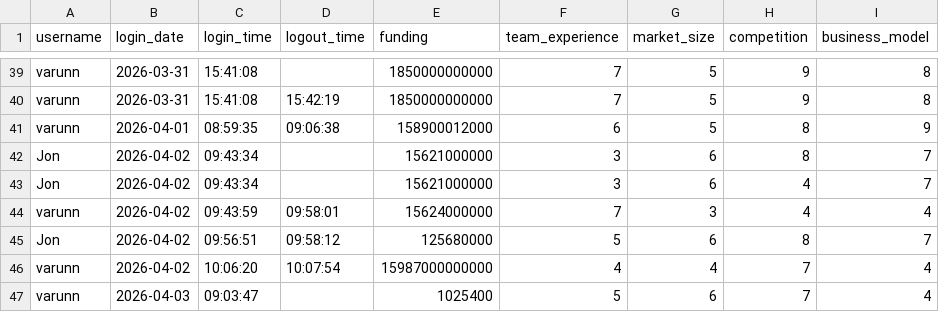
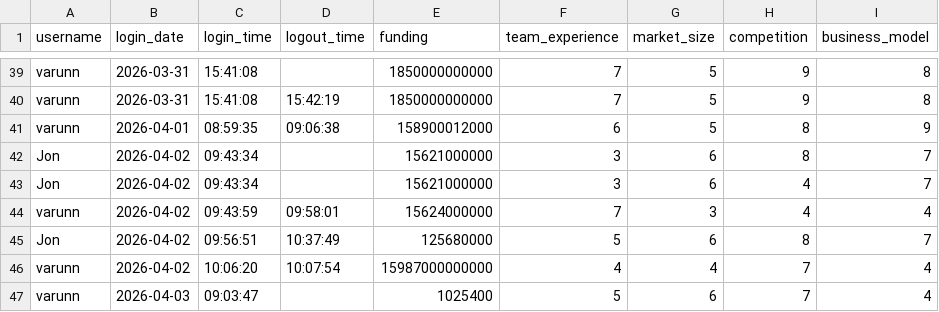
Before and after one commit to smitpatelai/collegeprectice, a CSV file: python program/Collage code/user_activity.csv, drawn as a sheet; only a part is shown, gaps mark what is left out; the diff names each change by its address in the sheet, - before the commit and + after, or states it on an @@ line.

```diff
--- a/python program/Collage code/user_activity.csv
+++ b/python program/Collage code/user_activity.csv
-D45 (logout_time): 09:58:12
+D45 (logout_time): 10:37:49
```
Also changed, not shown: 4 other files.
